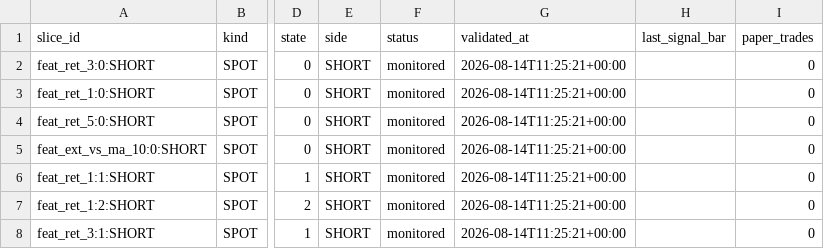
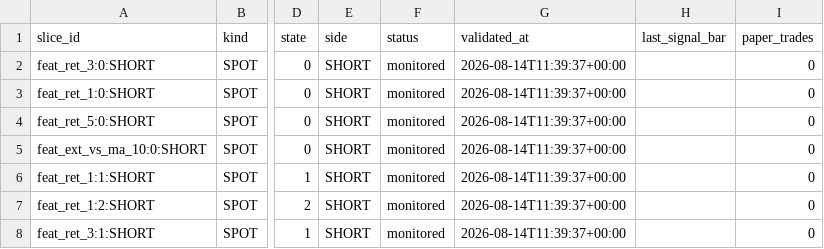
Before and after one commit to 6ixtyn9-sudo/Breakwater, a CSV file: localdata/research/monitored_slices.csv, drawn as a sheet; only a part is shown, gaps mark what is left out; the diff names each change by its address in the sheet, - before the commit and + after, or states it on an @@ line.

```diff
--- a/localdata/research/monitored_slices.csv
+++ b/localdata/research/monitored_slices.csv
-G2:G8 (validated_at): 2026-08-14T11:25:21+00:00
+G2:G8 (validated_at): 2026-08-14T11:39:37+00:00
```
Also changed, not shown: localdata/status.csv, 1 other file.
